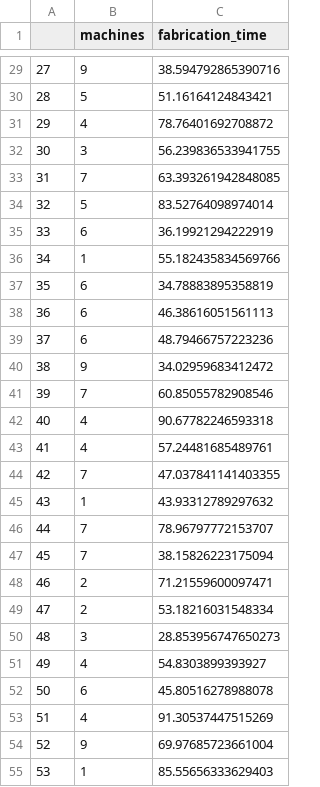
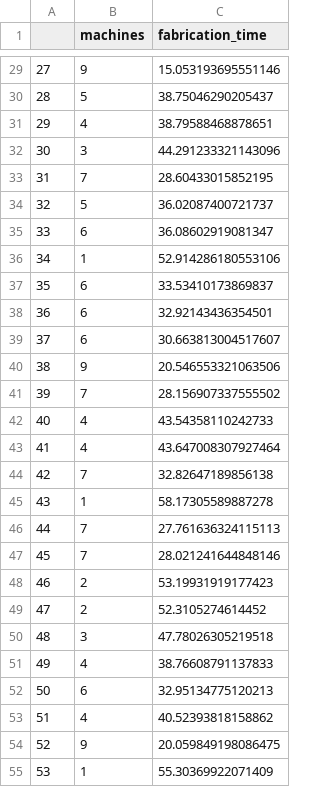
Before and after one commit to wolfromanlist/MLForEngineers, a CSV file: Data/machine_regression_1D.csv, drawn as a sheet; only a part is shown, gaps mark what is left out; the diff covers the shown part only.

```diff
--- a/Data/machine_regression_1D.csv
+++ b/Data/machine_regression_1D.csv
@@ -29,27 +29,27 @@
-27,9,38.594792865390716
-28,5,51.16164124843421
-29,4,78.76401692708872
-30,3,56.239836533941755
-31,7,63.393261942848085
-32,5,83.52764098974014
-33,6,36.19921294222919
-34,1,55.182435834569766
-35,6,34.78883895358819
-36,6,46.38616051561113
-37,6,48.79466757223236
-38,9,34.02959683412472
-39,7,60.85055782908546
-40,4,90.67782246593318
-41,4,57.24481685489761
-42,7,47.037841141403355
-43,1,43.93312789297632
-44,7,78.96797772153707
-45,7,38.15826223175094
-46,2,71.21559600097471
-47,2,53.18216031548334
-48,3,28.853956747650273
-49,4,54.8303899393927
-50,6,45.80516278988078
-51,4,91.30537447515269
-52,9,69.97685723661004
-53,1,85.55656333629403
+27,9,15.053193695551146
+28,5,38.75046290205437
+29,4,38.79588468878651
+30,3,44.291233321143096
+31,7,28.60433015852195
+32,5,36.02087400721737
+33,6,36.08602919081347
+34,1,52.914286180553106
+35,6,33.53410173869837
+36,6,32.92143436354501
+37,6,30.663813004517607
+38,9,20.546553321063506
+39,7,28.156907337555502
+40,4,43.54358110242733
+41,4,43.647008307927464
+42,7,32.82647189856138
+43,1,58.17305589887278
+44,7,27.761636324115113
+45,7,28.021241644848146
+46,2,53.19931919177423
+47,2,52.3105274614452
+48,3,47.78026305219518
+49,4,38.76608791137833
+50,6,32.95134775120213
+51,4,40.52393818158862
+52,9,20.059849198086475
+53,1,55.30369922071409
```
Also changed, not shown: 173 edited cells elsewhere in this file, 2 other files.
